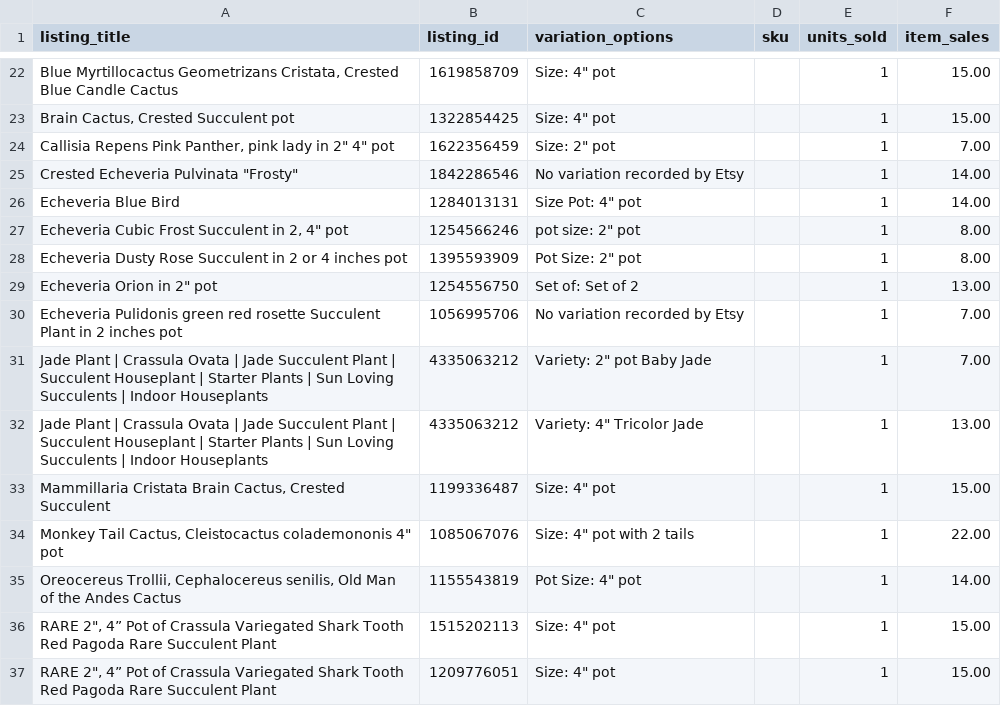
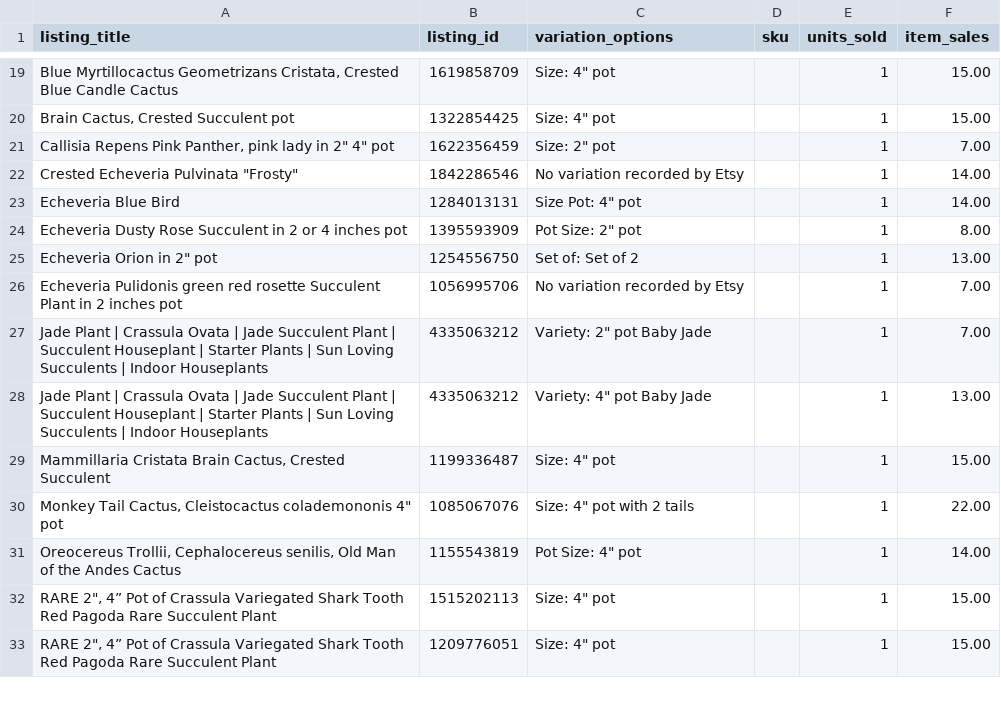
Before and after one commit to stagius24-cell/mysucculentcorner, a CSV file: etsy_pending_order_variations.csv, drawn as a sheet; only a part is shown, gaps mark what is left out; removed rows and columns are numbered as before the commit, all else as after; the diff covers the shown part only; the diff names each change by its address in the sheet, - before the commit and + after, or states it on an @@ line.

```diff
--- a/etsy_pending_order_variations.csv
+++ b/etsy_pending_order_variations.csv
-row 27: Echeveria Cubic Frost Succulent in 2, 4" pot | 1254566246 | pot size: 2" pot |  | 1 | 8.00
-C28 (variation_options): Variety: 4" Tricolor Jade
+C28 (variation_options): Variety: 4" pot Baby Jade
```
Also changed, not shown: 4 added rows and 5 removed rows elsewhere in this file.
